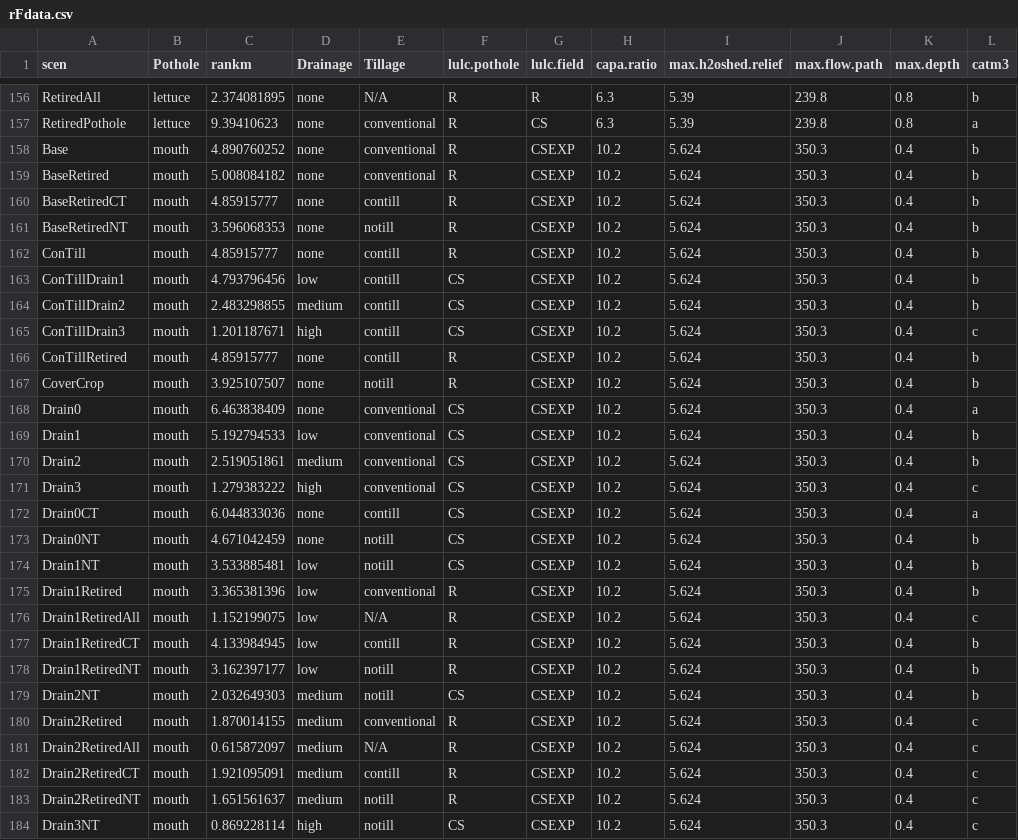
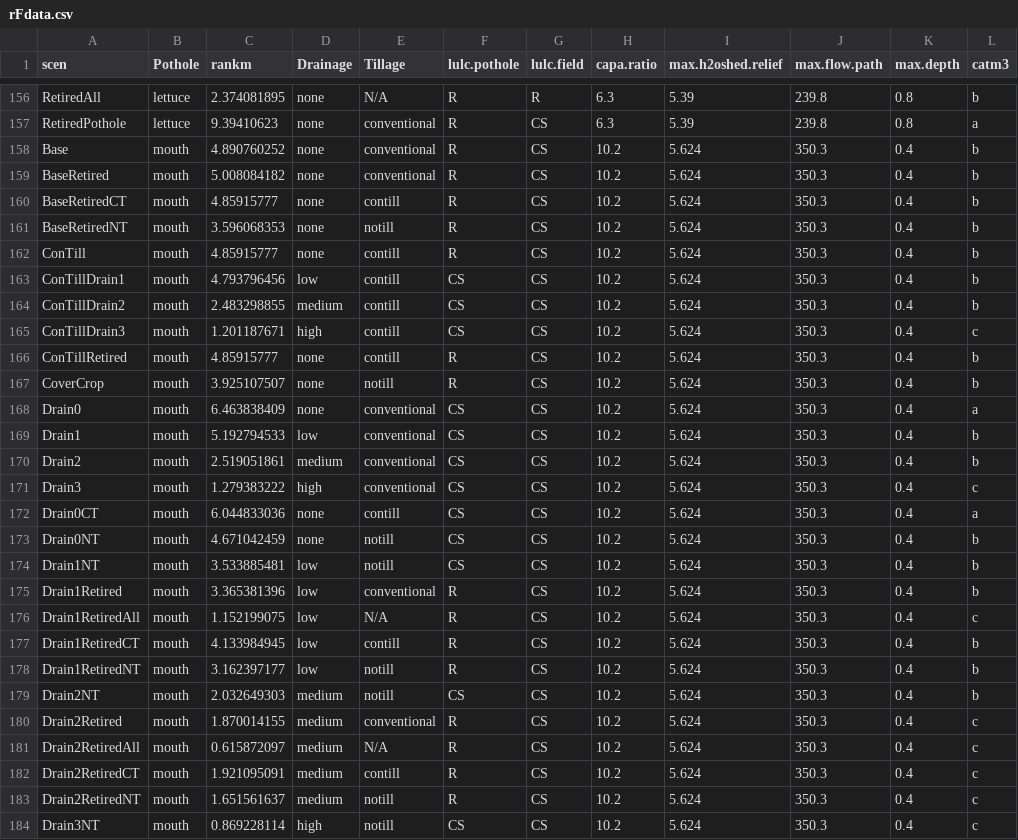
Before and after one commit to bnahkala/ppmst, a CSV file: data/rFdata.csv, drawn as a sheet; only a part is shown, gaps mark what is left out; the diff covers the shown part only; the diff names each change by its address in the sheet, - before the commit and + after, or states it on an @@ line.

Commit message:
Update rFdata.csv
changed field level for mouth

```diff
--- a/data/rFdata.csv
+++ b/data/rFdata.csv
-G158:G184 (lulc.field): CSEXP
+G158:G184 (lulc.field): CS
```
Also changed, not shown: 11 edited cells elsewhere in this file.
